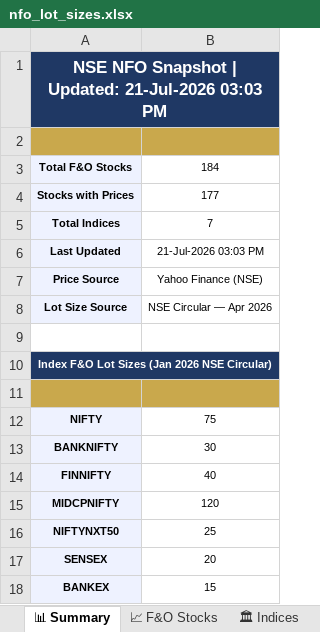
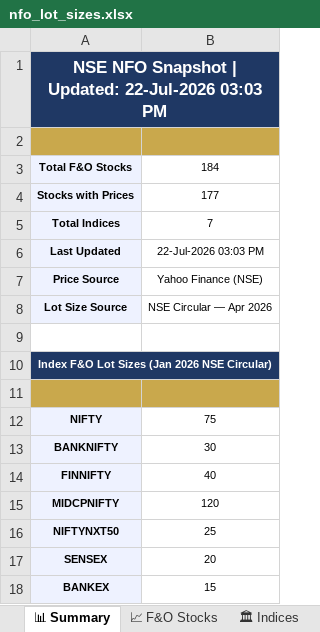
Before and after one commit to spurandhar0/nfo-lot-size-tracker, an Excel workbook: data/nfo_lot_sizes.xlsx, sheet 📊 Summary, drawn as a sheet; values as stored, in another font and other column widths than the file's, no borders; the diff names each change by its address in the sheet, - before the commit and + after, or states it on an @@ line.

```diff
--- a/data/nfo_lot_sizes.xlsx (sheet 📊 Summary)
+++ b/data/nfo_lot_sizes.xlsx (sheet 📊 Summary)
-A1: …| Updated: 21-Jul-2026 03:03 PM
+A1: …| Updated: 22-Jul-2026 03:03 PM
-B6: 21-Jul-2026 03:03 PM
+B6: 22-Jul-2026 03:03 PM
```
Also changed, not shown: sheet 📈 F&O Stocks, sheet 📋 Change Log, sheet 🏛 Indices, 1 other file.
